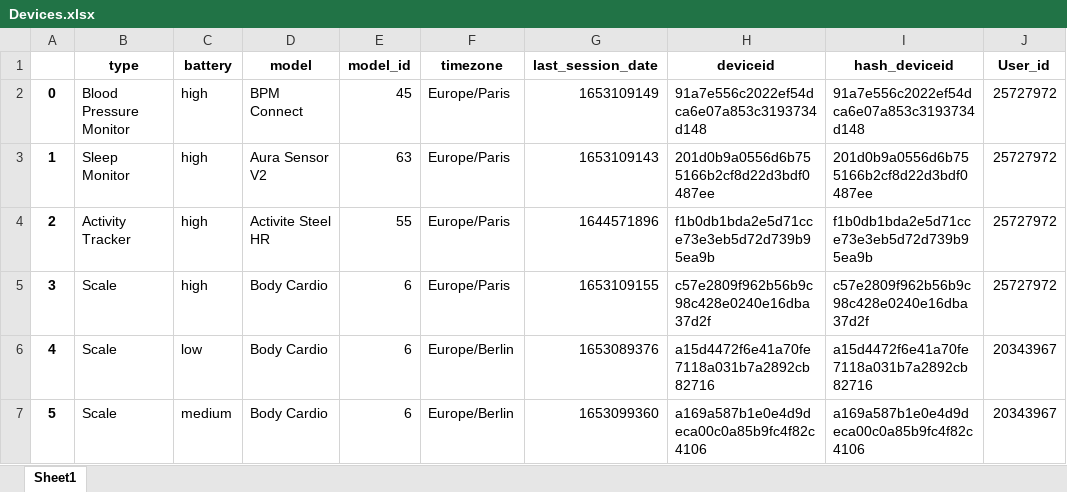
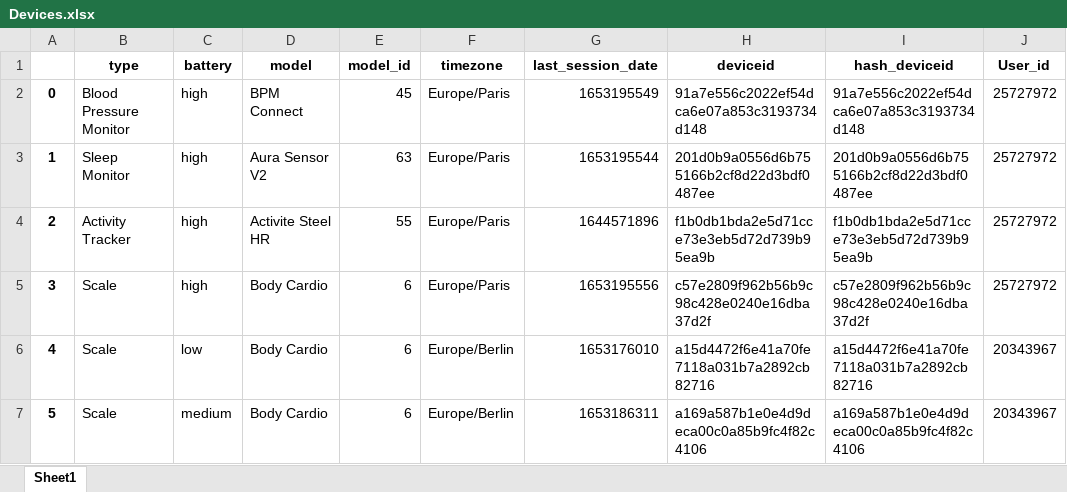
Before and after one commit to withings-sas/api-oauth2-python, an Excel workbook: Devices.xlsx, sheet Sheet1, drawn as a sheet; values as stored, in another font and other column widths than the file's, no borders; the diff names each change by its address in the sheet, - before the commit and + after, or states it on an @@ line.

```diff
--- a/Devices.xlsx (sheet Sheet1)
+++ b/Devices.xlsx (sheet Sheet1)
-G2 (last_session_date): 1653109149
+G2 (last_session_date): 1653195549
-G3 (last_session_date): 1653109143
+G3 (last_session_date): 1653195544
-G5 (last_session_date): 1653109155
+G5 (last_session_date): 1653195556
-G6 (last_session_date): 1653089376
+G6 (last_session_date): 1653176010
-G7 (last_session_date): 1653099360
+G7 (last_session_date): 1653186311
```
Also changed, not shown: all_weights.xlsx, 4 other files.
